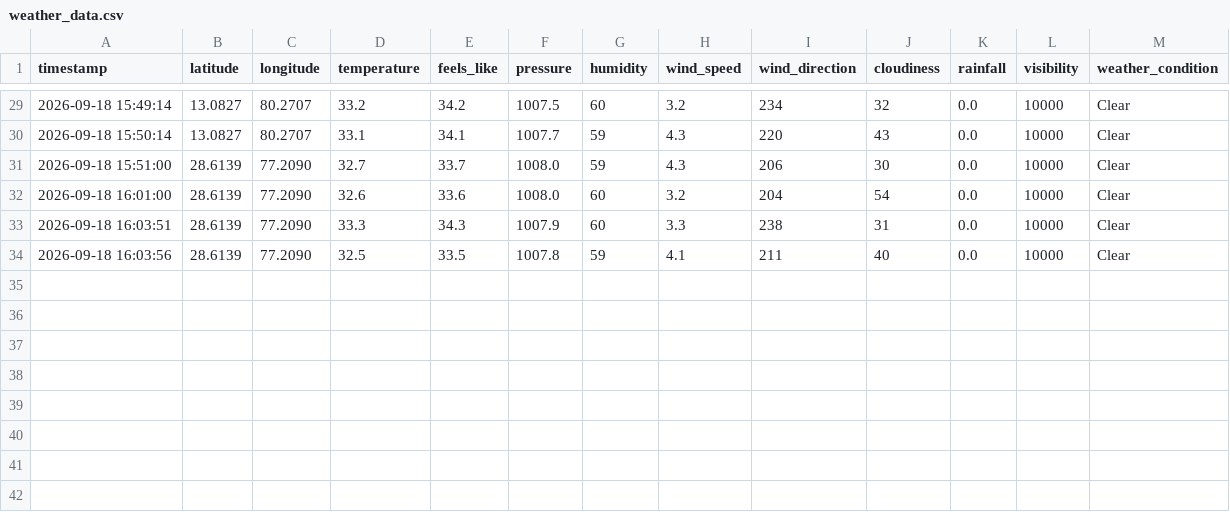
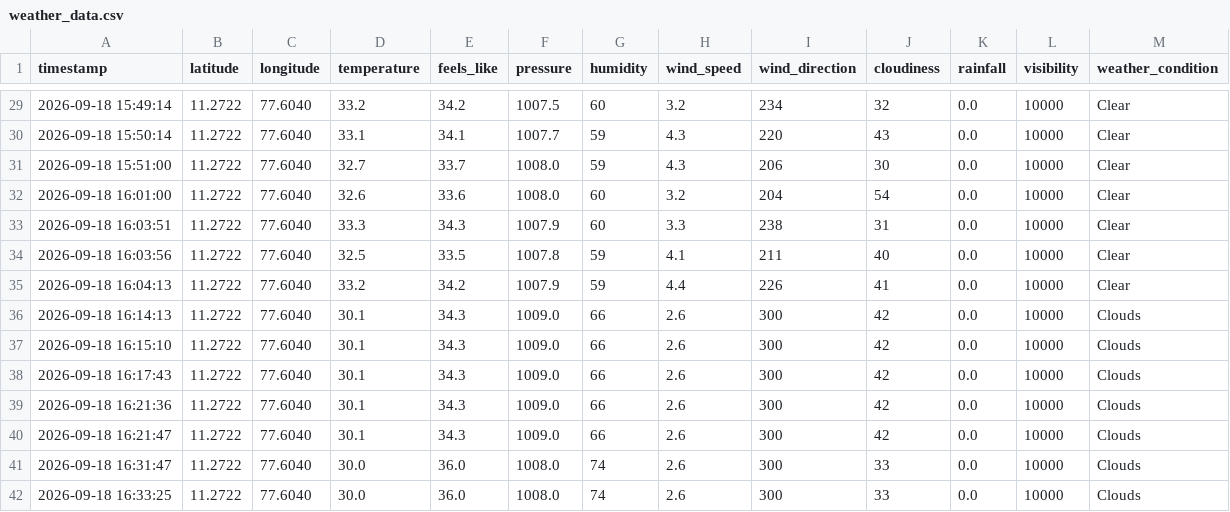
Before and after one commit to sanjug-prog/weather, a CSV file: data/weather_data.csv, drawn as a sheet; only a part is shown, gaps mark what is left out; the diff covers the shown part only.

```diff
--- a/data/weather_data.csv
+++ b/data/weather_data.csv
@@ -29,6 +29,14 @@ timestamp,latitude,longitude,temperature,feels_like,pressure,humidity,wind_speed
-2026-09-18 15:49:14,13.0827,80.2707,33.2,34.2,1007.5,60,3.2,234,32,0.0,10000,Clear
-2026-09-18 15:50:14,13.0827,80.2707,33.1,34.1,1007.7,59,4.3,220,43,0.0,10000,Clear
-2026-09-18 15:51:00,28.6139,77.2090,32.7,33.7,1008.0,59,4.3,206,30,0.0,10000,Clear
-2026-09-18 16:01:00,28.6139,77.2090,32.6,33.6,1008.0,60,3.2,204,54,0.0,10000,Clear
-2026-09-18 16:03:51,28.6139,77.2090,33.3,34.3,1007.9,60,3.3,238,31,0.0,10000,Clear
-2026-09-18 16:03:56,28.6139,77.2090,32.5,33.5,1007.8,59,4.1,211,40,0.0,10000,Clear
+2026-09-18 15:49:14,11.2722,77.6040,33.2,34.2,1007.5,60,3.2,234,32,0.0,10000,Clear
+2026-09-18 15:50:14,11.2722,77.6040,33.1,34.1,1007.7,59,4.3,220,43,0.0,10000,Clear
+2026-09-18 15:51:00,11.2722,77.6040,32.7,33.7,1008.0,59,4.3,206,30,0.0,10000,Clear
+2026-09-18 16:01:00,11.2722,77.6040,32.6,33.6,1008.0,60,3.2,204,54,0.0,10000,Clear
+2026-09-18 16:03:51,11.2722,77.6040,33.3,34.3,1007.9,60,3.3,238,31,0.0,10000,Clear
+2026-09-18 16:03:56,11.2722,77.6040,32.5,33.5,1007.8,59,4.1,211,40,0.0,10000,Clear
+2026-09-18 16:04:13,11.2722,77.6040,33.2,34.2,1007.9,59,4.4,226,41,0.0,10000,Clear
+2026-09-18 16:14:13,11.2722,77.6040,30.1,34.3,1009.0,66,2.6,300,42,0.0,10000,Clouds
+2026-09-18 16:15:10,11.2722,77.6040,30.1,34.3,1009.0,66,2.6,300,42,0.0,10000,Clouds
+2026-09-18 16:17:43,11.2722,77.6040,30.1,34.3,1009.0,66,2.6,300,42,0.0,10000,Clouds
+2026-09-18 16:21:36,11.2722,77.6040,30.1,34.3,1009.0,66,2.6,300,42,0.0,10000,Clouds
+2026-09-18 16:21:47,11.2722,77.6040,30.1,34.3,1009.0,66,2.6,300,42,0.0,10000,Clouds
+2026-09-18 16:31:47,11.2722,77.6040,30.0,36.0,1008.0,74,2.6,300,33,0.0,10000,Clouds
+2026-09-18 16:33:25,11.2722,77.6040,30.0,36.0,1008.0,74,2.6,300,33,0.0,10000,Clouds
```
Also changed, not shown: 54 edited cells elsewhere in this file, 6 other files.
